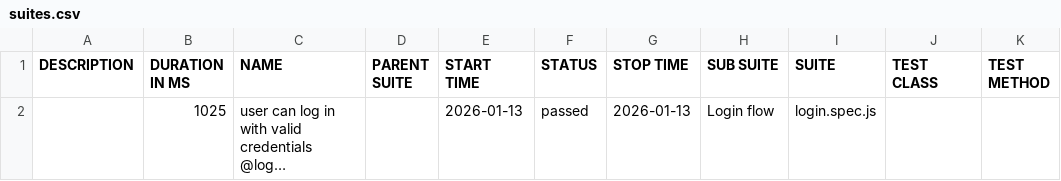
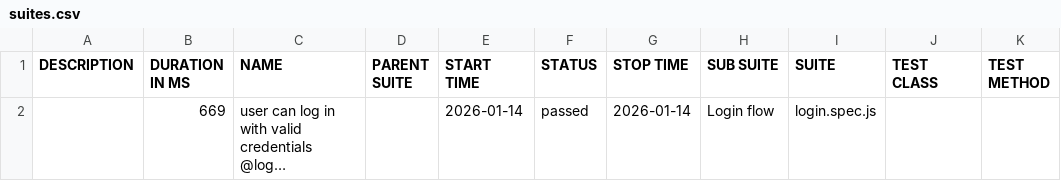
Before and after one commit to guillermochussir/playwright-tests, a CSV file: data/suites.csv, drawn as a sheet; long unchanged cells end in …; the diff names each change by its address in the sheet, - before the commit and + after, or states it on an @@ line.

```diff
--- a/data/suites.csv
+++ b/data/suites.csv
-B2 (DURATION IN MS): 1025
+B2 (DURATION IN MS): 669
-E2 (START TIME): 2026-01-13
+E2 (START TIME): 2026-01-14
-G2 (STOP TIME): 2026-01-13
+G2 (STOP TIME): 2026-01-14
```
Also changed, not shown: 16 other files.
